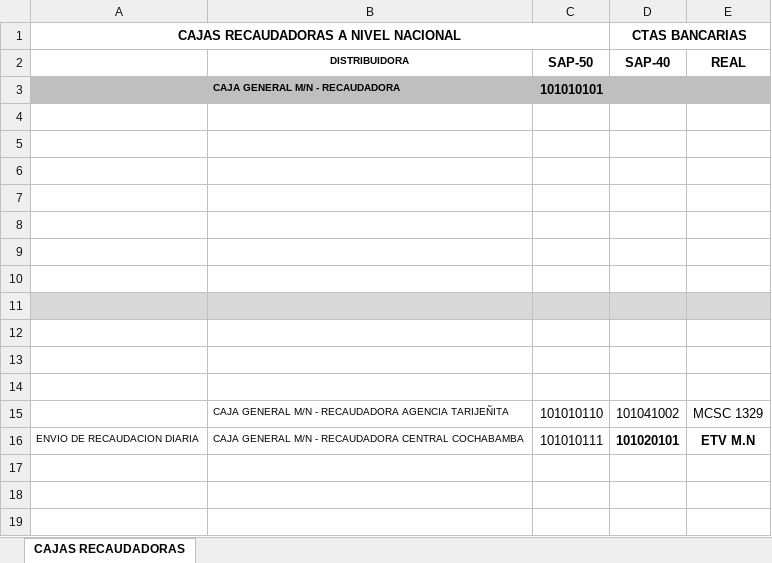
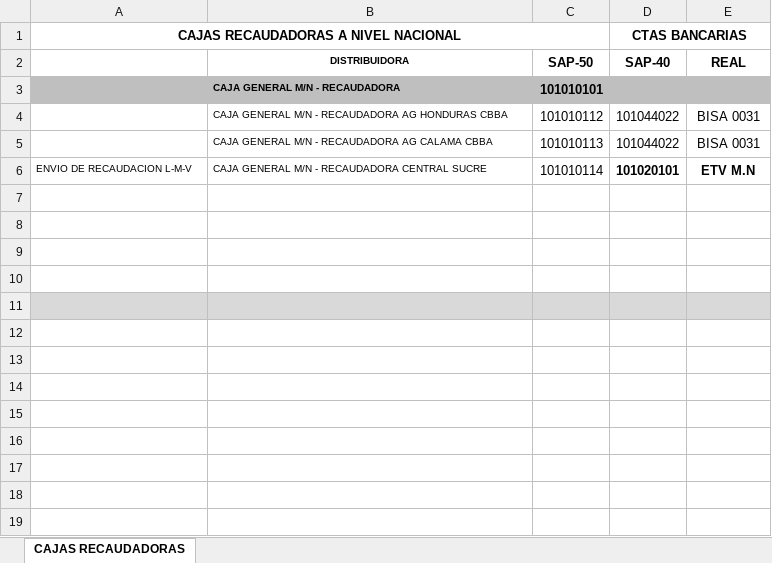
Before and after one commit to cristhiaml95/Traslado-de-tesoreria-B5, an Excel workbook: Cuentas recaudadoras/09.11.2022/CUENTAS DE CAJA IVSA.xlsx, sheet CAJAS RECAUDADORAS, drawn as a sheet; only a part is shown; values as stored, in another font and other column widths than the file's, no borders; removed rows and columns are numbered as before the commit, all else as after; the diff names each change by its address in the sheet, - before the commit and + after, or states it on an @@ line.

```diff
--- a/Cuentas recaudadoras/09.11.2022/CUENTAS DE CAJA IVSA.xlsx (sheet CAJAS RECAUDADORAS)
+++ b/Cuentas recaudadoras/09.11.2022/CUENTAS DE CAJA IVSA.xlsx (sheet CAJAS RECAUDADORAS)
+row 4:  | CAJA GENERAL M/N - RECAUDADORA AG HONDURAS CBBA | 101010112 | 101044022 | BISA 0031
+row 5:  | CAJA GENERAL M/N - RECAUDADORA AG CALAMA CBBA | 101010113 | 101044022 | BISA 0031
+row 6: ENVIO DE RECAUDACION L-M-V | CAJA GENERAL M/N - RECAUDADORA CENTRAL SUCRE | 101010114 | 101020101 | ETV M.N
-A11:E11 fill: none
+A11:E11 fill: #D9D9D9
-A14:E14 fill: #D9D9D9
+A14:E14 fill: none
-row 14: (empty)
-row 15:  | CAJA GENERAL M/N - RECAUDADORA AGENCIA TARIJEÑITA | 101010110 | 101041002 | MCSC 1329
-row 16: ENVIO DE RECAUDACION DIARIA | CAJA GENERAL M/N - RECAUDADORA CENTRAL COCHABAMBA | 101010111 | 101020101 | ETV M.N
```
Also changed, not shown: config.xlsx, 7 other files.
